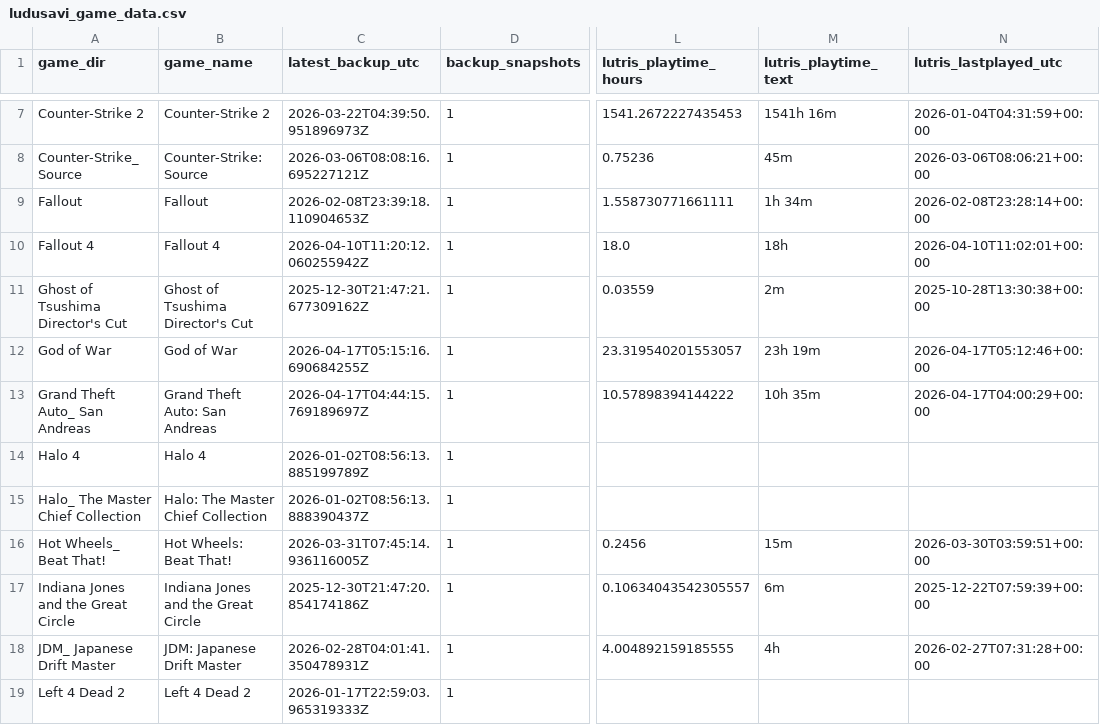
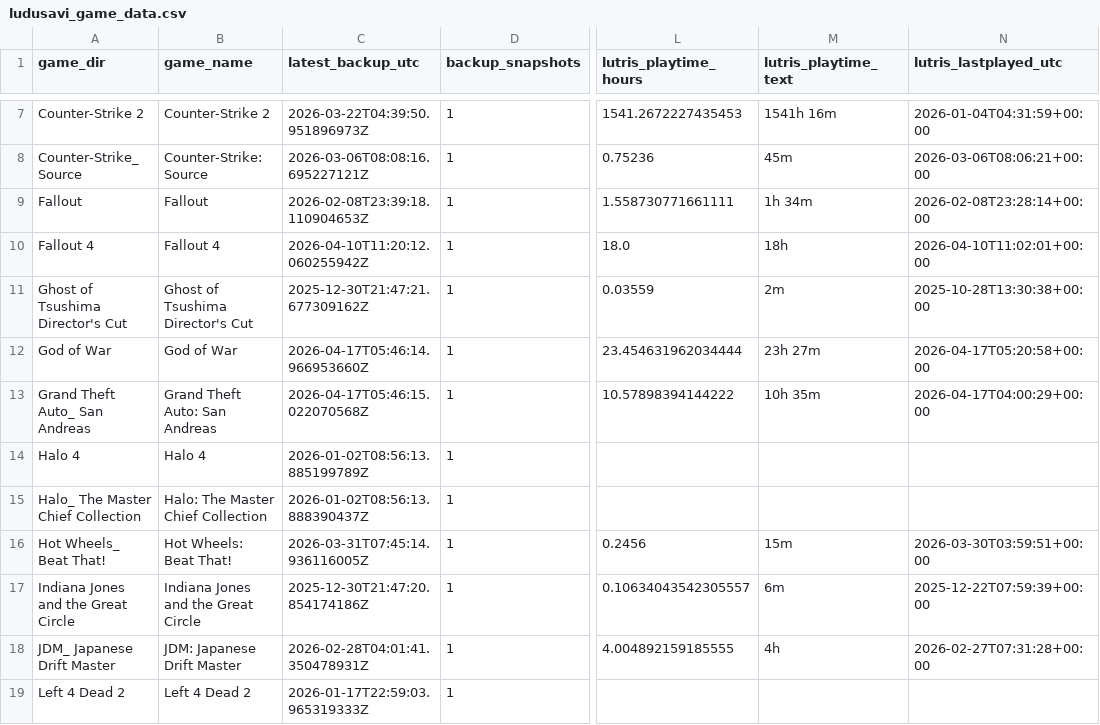
Before and after one commit to X3eRo0/ludusavi-stats-public, a CSV file: ludusavi_game_data.csv, drawn as a sheet; only a part is shown, gaps mark what is left out; the diff names each change by its address in the sheet, - before the commit and + after, or states it on an @@ line.

```diff
--- a/ludusavi_game_data.csv
+++ b/ludusavi_game_data.csv
-C12 (latest_backup_utc): 2026-04-17T05:15:16.690684255Z
+C12 (latest_backup_utc): 2026-04-17T05:46:14.966953660Z
-L12 (lutris_playtime_hours): 23.319540201553057
+L12 (lutris_playtime_hours): 23.454631962034444
-M12 (lutris_playtime_text): 23h 19m
+M12 (lutris_playtime_text): 23h 27m
-N12 (lutris_lastplayed_utc): 2026-04-17T05:12:46+00:00
+N12 (lutris_lastplayed_utc): 2026-04-17T05:20:58+00:00
-C13 (latest_backup_utc): 2026-04-17T04:44:15.769189697Z
+C13 (latest_backup_utc): 2026-04-17T05:46:15.022070568Z
```
